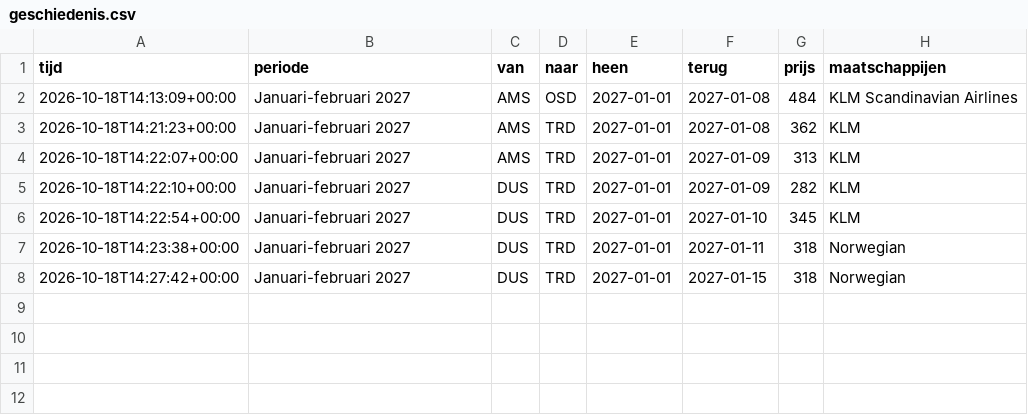
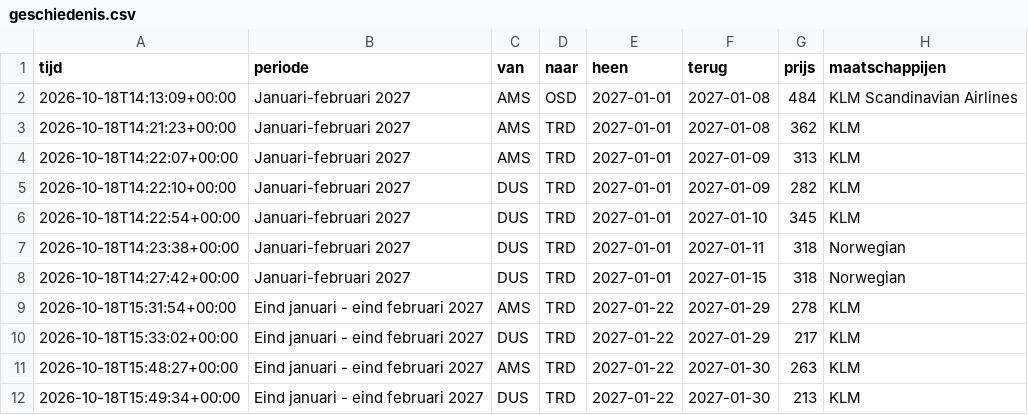
Before and after one commit to froffeltje-maker/vliegprijs-agent, a CSV file: data/geschiedenis.csv, drawn as a sheet.

```diff
--- a/data/geschiedenis.csv
+++ b/data/geschiedenis.csv
@@ -8 +8,5 @@ tijd,periode,van,naar,heen,terug,prijs,maatschappijen
 2026-10-18T14:27:42+00:00,Januari-februari 2027,DUS,TRD,2027-01-01,2027-01-15,318,Norwegian
+2026-10-18T15:31:54+00:00,Eind januari - eind februari 2027,AMS,TRD,2027-01-22,2027-01-29,278,KLM
+2026-10-18T15:33:02+00:00,Eind januari - eind februari 2027,DUS,TRD,2027-01-22,2027-01-29,217,KLM
+2026-10-18T15:48:27+00:00,Eind januari - eind februari 2027,AMS,TRD,2027-01-22,2027-01-30,263,KLM
+2026-10-18T15:49:34+00:00,Eind januari - eind februari 2027,DUS,TRD,2027-01-22,2027-01-30,213,KLM
```
Also changed, not shown: 2 other files.
